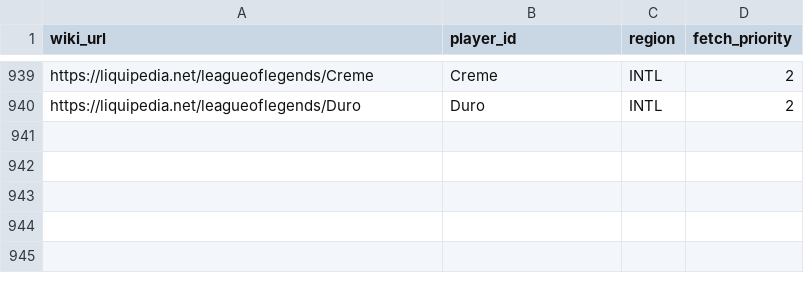
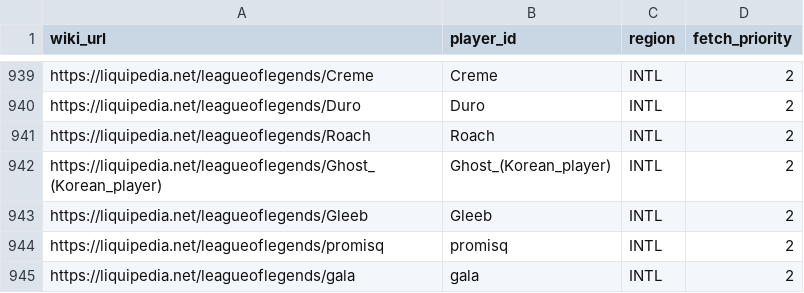
Before and after one commit to Vik1n9/esportlife, a CSV file: tools/npc/target_players.csv, drawn as a sheet; only a part is shown, gaps mark what is left out.

```diff
--- a/tools/npc/target_players.csv
+++ b/tools/npc/target_players.csv
@@ -940 +940,6 @@ https://liquipedia.net/leagueoflegends/Creme,Creme,INTL,2
 https://liquipedia.net/leagueoflegends/Duro,Duro,INTL,2
+https://liquipedia.net/leagueoflegends/Roach,Roach,INTL,2
+https://liquipedia.net/leagueoflegends/Ghost_(Korean_player),Ghost_(Korean_player),INTL,2
+https://liquipedia.net/leagueoflegends/Gleeb,Gleeb,INTL,2
+https://liquipedia.net/leagueoflegends/promisq,promisq,INTL,2
+https://liquipedia.net/leagueoflegends/gala,gala,INTL,2
```
Also changed, not shown: 9 other files.
